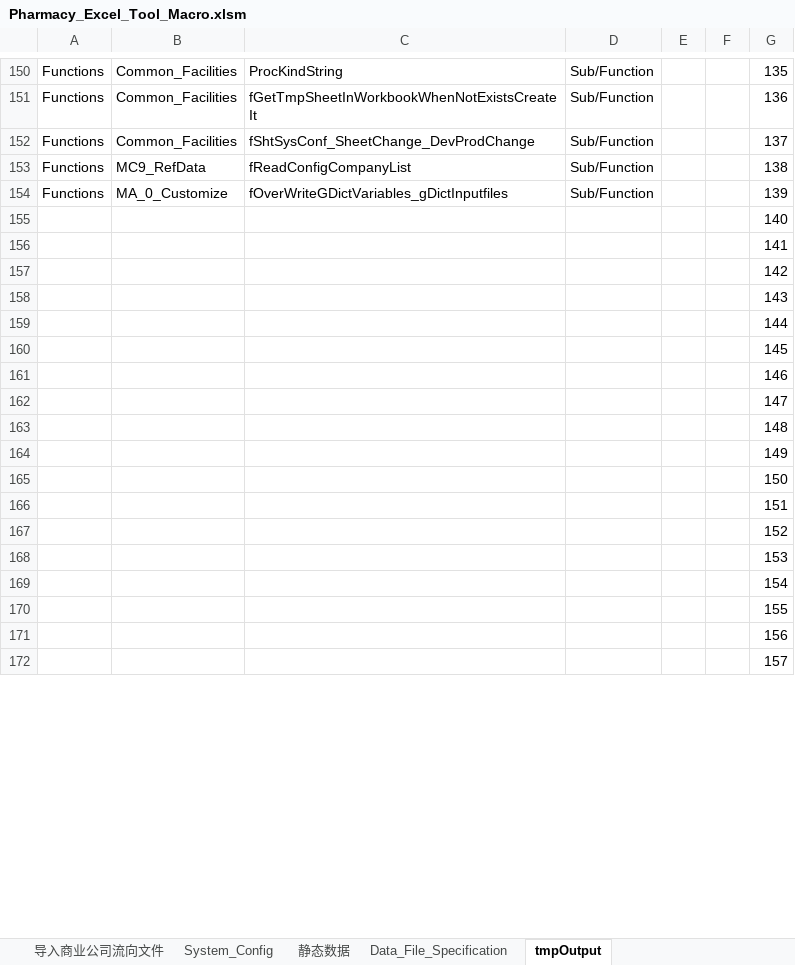
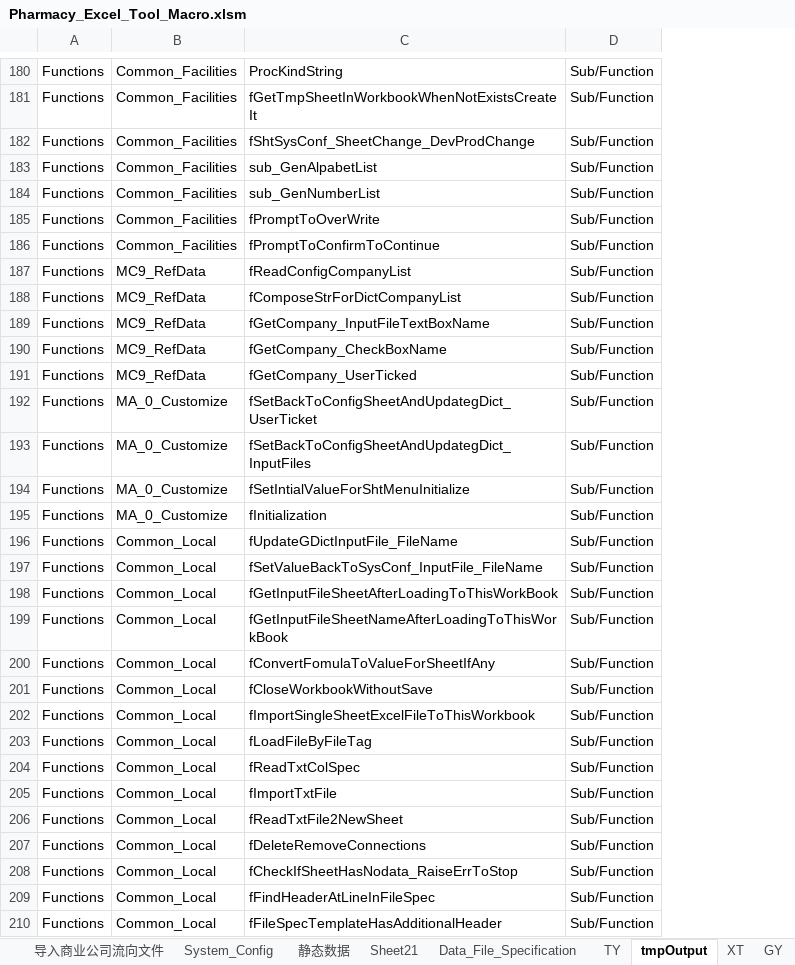
Before and after one commit to Thesaurus0/Pharmacy_Excel_Tool_Macro, an Excel workbook: Pharmacy_Excel_Tool_Macro.xlsm, sheet tmpOutput, drawn as a sheet; only a part is shown, gaps mark what is left out; values as stored, in another font and other column widths than the file's, no borders; removed rows and columns are numbered as before the commit, all else as after; the diff covers the shown part only; the diff names each change by its address in the sheet, - before the commit and + after, or states it on an @@ line.

Commit message:
import part

```diff
--- a/Pharmacy_Excel_Tool_Macro.xlsm (sheet tmpOutput)
+++ b/Pharmacy_Excel_Tool_Macro.xlsm (sheet tmpOutput)
+sheet tab: Sheet21
+sheet tab: TY
+sheet tab: XT
+sheet tab: GY
-column E, empty
-column F, empty
-column G, rows 150-172: 135 | 136 | 137 | 138 | 139 | 140 | 141 | 142 | 143 | 144 | 145 | 146 | 147 | 148 | 149 | 150 | 151 | 152 | 153 | 154 | 155 | 156 | 157
+row 183: Functions | Common_Facilities | sub_GenAlpabetList | Sub/Function
+row 184: Functions | Common_Facilities | sub_GenNumberList | Sub/Function
+row 185: Functions | Common_Facilities | fPromptToOverWrite | Sub/Function
+row 186: Functions | Common_Facilities | fPromptToConfirmToContinue | Sub/Function
+row 188: Functions | MC9_RefData | fComposeStrForDictCompanyList | Sub/Function
+row 189: Functions | MC9_RefData | fGetCompany_InputFileTextBoxName | Sub/Function
+row 190: Functions | MC9_RefData | fGetCompany_CheckBoxName | Sub/Function
+row 191: Functions | MC9_RefData | fGetCompany_UserTicked | Sub/Function
-C192: fOverWriteGDictVariables_gDictInputfiles
+C192: fSetBackToConfigSheetAndUpdategDict_UserTicket
-A193:A210: (empty)
+A193:A210: Functions
-B193:B195: (empty)
+B193:B195: MA_0_Customize
-C193: (empty)
+C193: fSetBackToConfigSheetAndUpdategDict_InputFiles
-D193:D210: (empty)
+D193:D210: Sub/Function
-C194: (empty)
+C194: fSetIntialValueForShtMenuInitialize
-C195: (empty)
+C195: fInitialization
-B196:B210: (empty)
+B196:B210: Common_Local
-C196: (empty)
+C196: fUpdateGDictInputFile_FileName
-C197: (empty)
+C197: fSetValueBackToSysConf_InputFile_FileName
-C198: (empty)
+C198: fGetInputFileSheetAfterLoadingToThisWorkBook
-C199: (empty)
+C199: fGetInputFileSheetNameAfterLoadingToThisWorkBook
-C200: (empty)
+C200: fConvertFomulaToValueForSheetIfAny
-C201: (empty)
+C201: fCloseWorkbookWithoutSave
-C202: (empty)
+C202: fImportSingleSheetExcelFileToThisWorkbook
-C203: (empty)
+C203: fLoadFileByFileTag
-C204: (empty)
+C204: fReadTxtColSpec
-C205: (empty)
+C205: fImportTxtFile
-C206: (empty)
+C206: fReadTxtFile2NewSheet
-C207: (empty)
+C207: fDeleteRemoveConnections
-C208: (empty)
+C208: fCheckIfSheetHasNodata_RaiseErrToStop
-C209: (empty)
+C209: fFindHeaderAtLineInFileSpec
-C210: (empty)
+C210: fFileSpecTemplateHasAdditionalHeader
```
Also changed, not shown: 32 added rows, 31 removed rows, 1 moved row and 58 edited cells elsewhere in this sheet, sheet Data_File_Specification, sheet System_Config, sheet 静态数据, charts or pictures, 14 other files.
